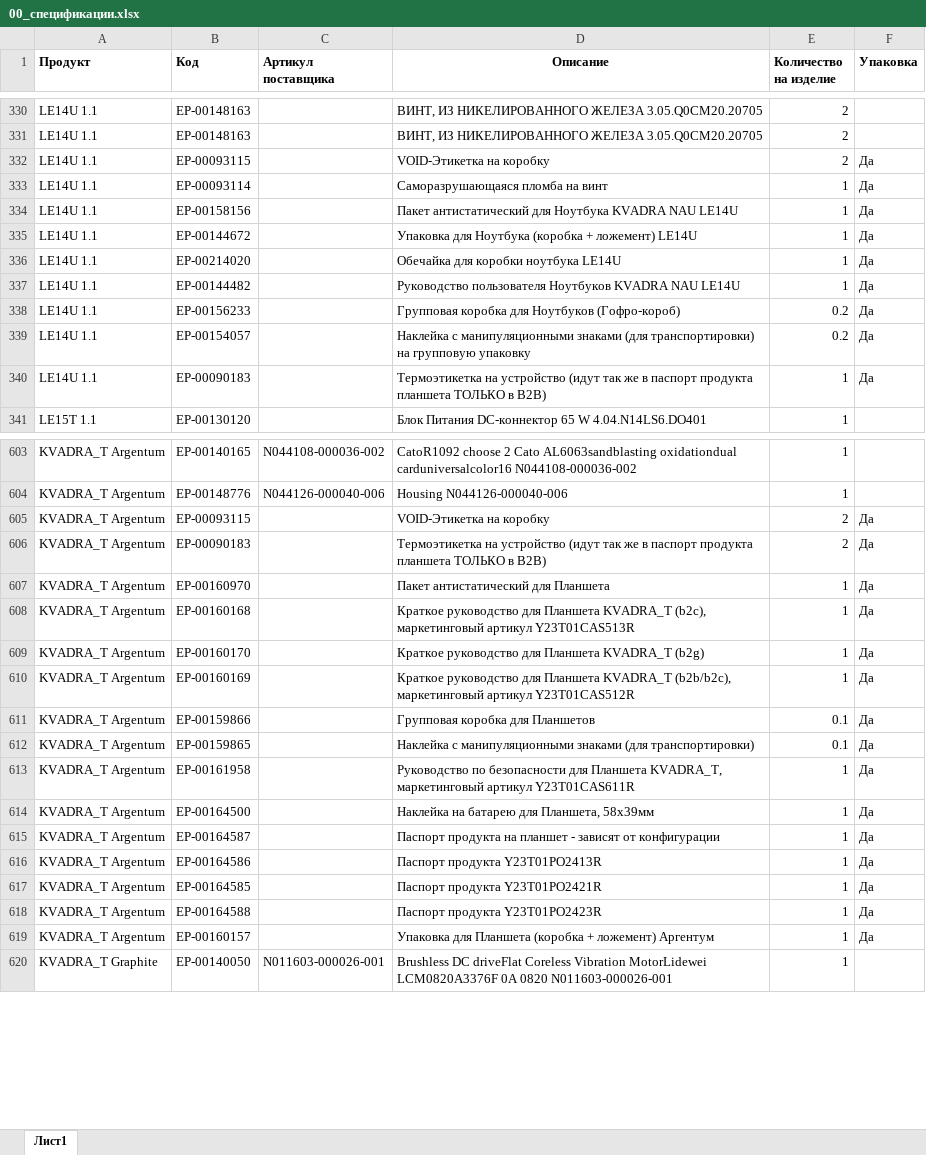
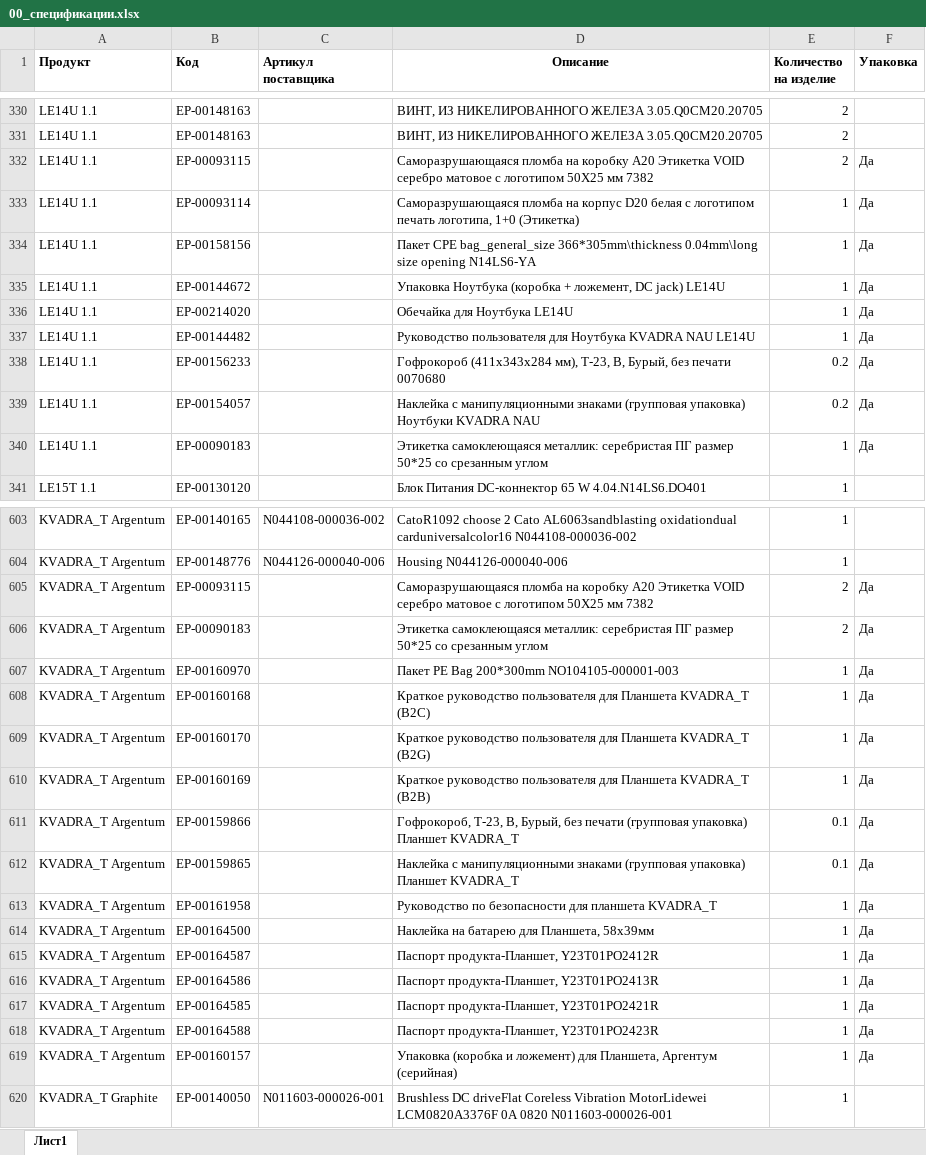
Before and after one commit to iratewarrior/mrp_tool, an Excel workbook: 00_спецификации.xlsx, sheet Лист1, drawn as a sheet; only a part is shown, gaps mark what is left out; values as stored, in another font and other column widths than the file's, no borders; table styles not drawn; the diff covers the shown part only; the diff names each change by its address in the sheet, - before the commit and + after, or states it on an @@ line.

```diff
--- a/00_спецификации.xlsx (sheet Лист1)
+++ b/00_спецификации.xlsx (sheet Лист1)
-D332 (Описание): VOID-Этикетка на коробку
+D332 (Описание): Саморазрушающаяся пломба на коробку А20 Этикетка VOID серебро матовое с логотипом 50Х25 мм 7382
-D333 (Описание): …пломба на винт
+D333 (Описание): …пломба на корпус D20 белая с логотипом печать логотипа, 1+0 (Этикетка)
-D334 (Описание): Пакет антистатический для Ноутбука KVADRA NAU LE14U
+D334 (Описание): Пакет CPE bag_general_size 366*305mm\thickness 0.04mm\long size opening N14LS6-YA
-D335 (Описание): Упаковка для Ноутбука (коробка + ложемент) LE14U
+D335 (Описание): Упаковка Ноутбука (коробка + ложемент, DC jack) LE14U
-D336 (Описание): Обечайка для коробки ноутбука LE14U
+D336 (Описание): Обечайка для Ноутбука LE14U
-D337 (Описание): Руководство пользователя Ноутбуков KVADRA NAU…
+D337 (Описание): Руководство пользователя для Ноутбука KVADRA NAU…
-D338 (Описание): Групповая коробка для Ноутбуков (Гофро-короб)
+D338 (Описание): Гофрокороб (411х343х284 мм), Т-23, В, Бурый, без печати 0070680
-D339 (Описание): …манипуляционными знаками (для транспортировки) на групповую упаковку
+D339 (Описание): …манипуляционными знаками (групповая упаковка) Ноутбуки KVADRA NAU
-D340 (Описание): Термоэтикетка на устройство (идут так же в паспорт продукта планшета ТОЛЬКО в B2B)
+D340 (Описание): Этикетка самоклеющаяся металлик: серебристая ПГ размер 50*25 со срезанным углом
-D605 (Описание): VOID-Этикетка на коробку
+D605 (Описание): Саморазрушающаяся пломба на коробку А20 Этикетка VOID серебро матовое с логотипом 50Х25 мм 7382
-D606 (Описание): Термоэтикетка на устройство (идут так же в паспорт продукта планшета ТОЛЬКО в B2B)
+D606 (Описание): Этикетка самоклеющаяся металлик: серебристая ПГ размер 50*25 со срезанным углом
-D607 (Описание): Пакет антистатический для Планшета
+D607 (Описание): Пакет РЕ Bag 200*300mm NO104105-000001-003
-D608 (Описание): Краткое руководство для Планшета KVADRA_T (b2c), маркетинговый артикул Y23T01CAS513R
+D608 (Описание): Краткое руководство пользователя для Планшета KVADRA_T (B2C)
-D609 (Описание): Краткое руководство для Планшета KVADRA_T (b2g)
+D609 (Описание): Краткое руководство пользователя для Планшета KVADRA_T (B2G)
-D610 (Описание): Краткое руководство для Планшета KVADRA_T (b2b/b2c), маркетинговый артикул Y23T01CAS512R
+D610 (Описание): Краткое руководство пользователя для Планшета KVADRA_T (B2B)
-D611 (Описание): Групповая коробка для Планшетов
+D611 (Описание): Гофрокороб, Т-23, В, Бурый, без печати (групповая упаковка) Планшет KVADRA_T
-D612 (Описание): …манипуляционными знаками (для транспортировки)
+D612 (Описание): …манипуляционными знаками (групповая упаковка) Планшет KVADRA_T
-D613 (Описание): …безопасности для Планшета KVADRA_T, маркетинговый артикул Y23T01CAS611R
+D613 (Описание): …безопасности для планшета KVADRA_T
-D615 (Описание): Паспорт продукта на планшет - зависят от конфигурации
+D615 (Описание): Паспорт продукта-Планшет, Y23T01PO2412R
-D616 (Описание): Паспорт продукта Y23T01PO2413R
+D616 (Описание): Паспорт продукта-Планшет, Y23T01PO2413R
-D617 (Описание): Паспорт продукта Y23T01PO2421R
+D617 (Описание): Паспорт продукта-Планшет, Y23T01PO2421R
-D618 (Описание): Паспорт продукта Y23T01PO2423R
+D618 (Описание): Паспорт продукта-Планшет, Y23T01PO2423R
-D619 (Описание): Упаковка для Планшета (коробка + ложемент) Аргентум
+D619 (Описание): Упаковка (коробка и ложемент) для Планшета, Аргентум (серийная)
```
Also changed, not shown: 132 edited cells elsewhere in this sheet.
